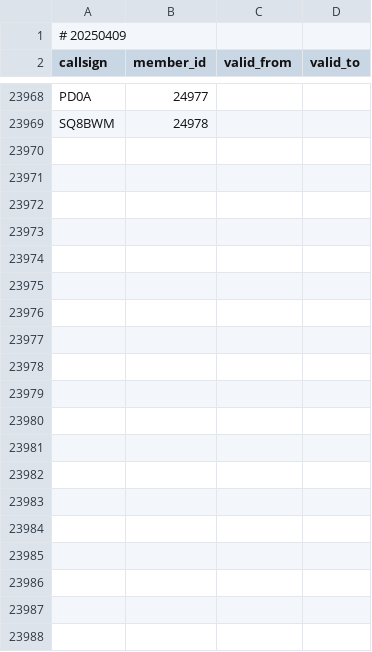
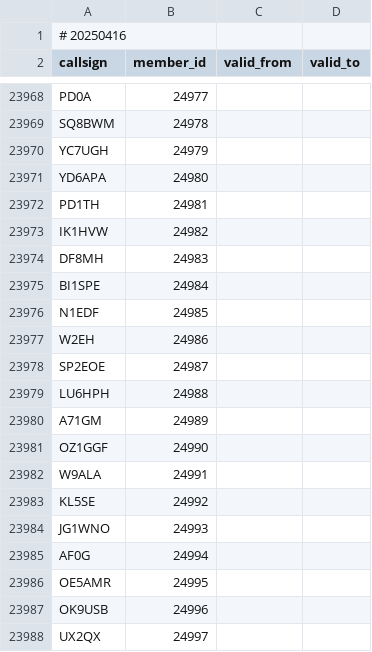
Before and after one commit to foldynl/hamradio-membeship-lists, a CSV file: lists/ft8dmc.csv, drawn as a sheet; only a part is shown, gaps mark what is left out.

```diff
--- a/lists/ft8dmc.csv
+++ b/lists/ft8dmc.csv
@@ -1,2 +1,2 @@
-# 20250409
+# 20250416
 callsign,member_id,valid_from,valid_to
@@ -23969 +23969,20 @@ PD0A,24977,,
 SQ8BWM,24978,,
+YC7UGH,24979,,
+YD6APA,24980,,
+PD1TH,24981,,
+IK1HVW,24982,,
+DF8MH,24983,,
+BI1SPE,24984,,
+N1EDF,24985,,
+W2EH,24986,,
+SP2EOE,24987,,
+LU6HPH,24988,,
+A71GM,24989,,
+OZ1GGF,24990,,
+W9ALA,24991,,
+KL5SE,24992,,
+JG1WNO,24993,,
+AF0G,24994,,
+OE5AMR,24995,,
+OK9USB,24996,,
+UX2QX,24997,,
```
Also changed, not shown: lists/a1club.csv, lists/cwops.csv, 15 other files.
